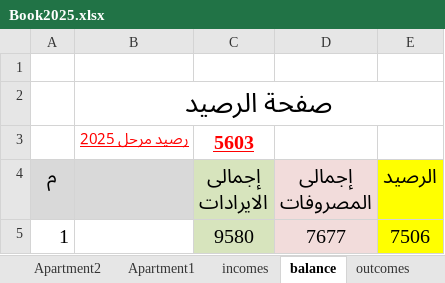
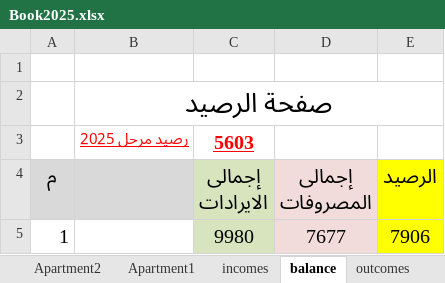
Before and after one commit to wmaa64/syana2024, an Excel workbook: Book2025.xlsx, sheet balance, drawn as a sheet; values as stored, in another font and other column widths than the file's, no borders; the diff names each change by its address in the sheet, - before the commit and + after, or states it on an @@ line.

```diff
--- a/Book2025.xlsx (sheet balance)
+++ b/Book2025.xlsx (sheet balance)
-C5 (إجمالى الايرادات): 9580
+C5 (إجمالى الايرادات): 9980
-E5 (الرصيد): 7506
+E5 (الرصيد): 7906
```
Also changed, not shown: sheet incomes, sheet Apartment8, sheet payments, sheet Monthly_payments, charts or pictures.
